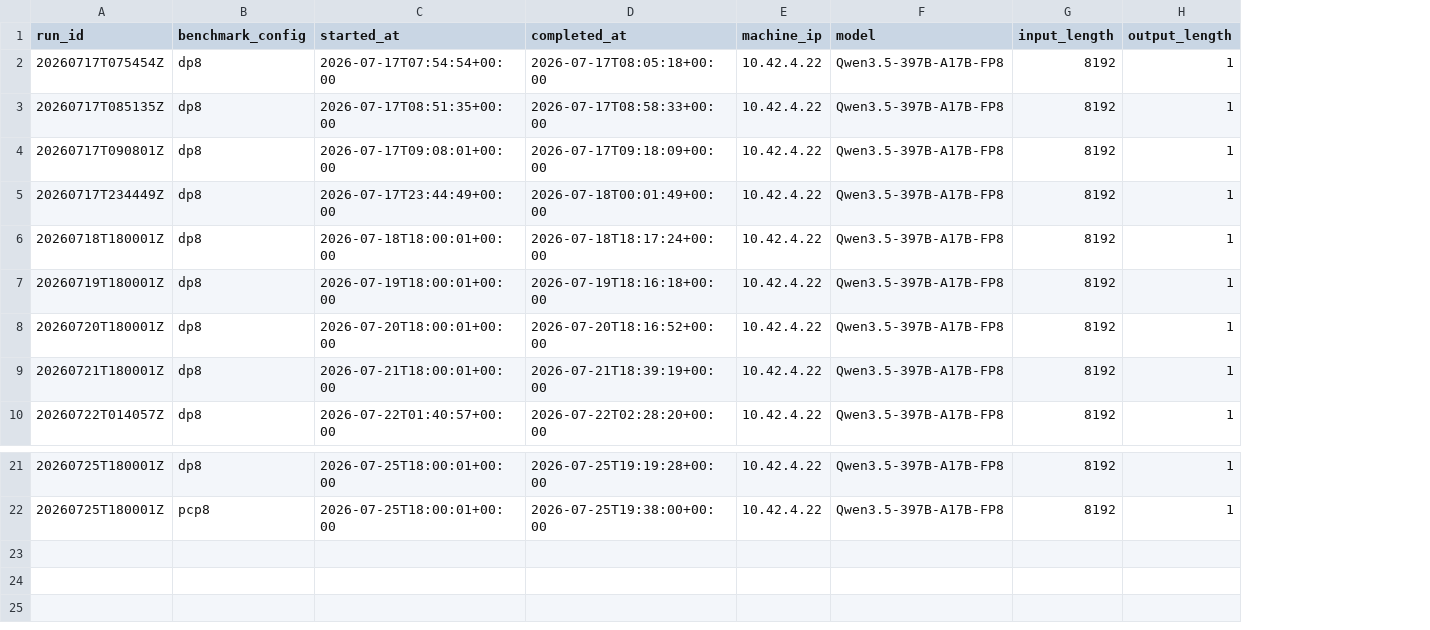
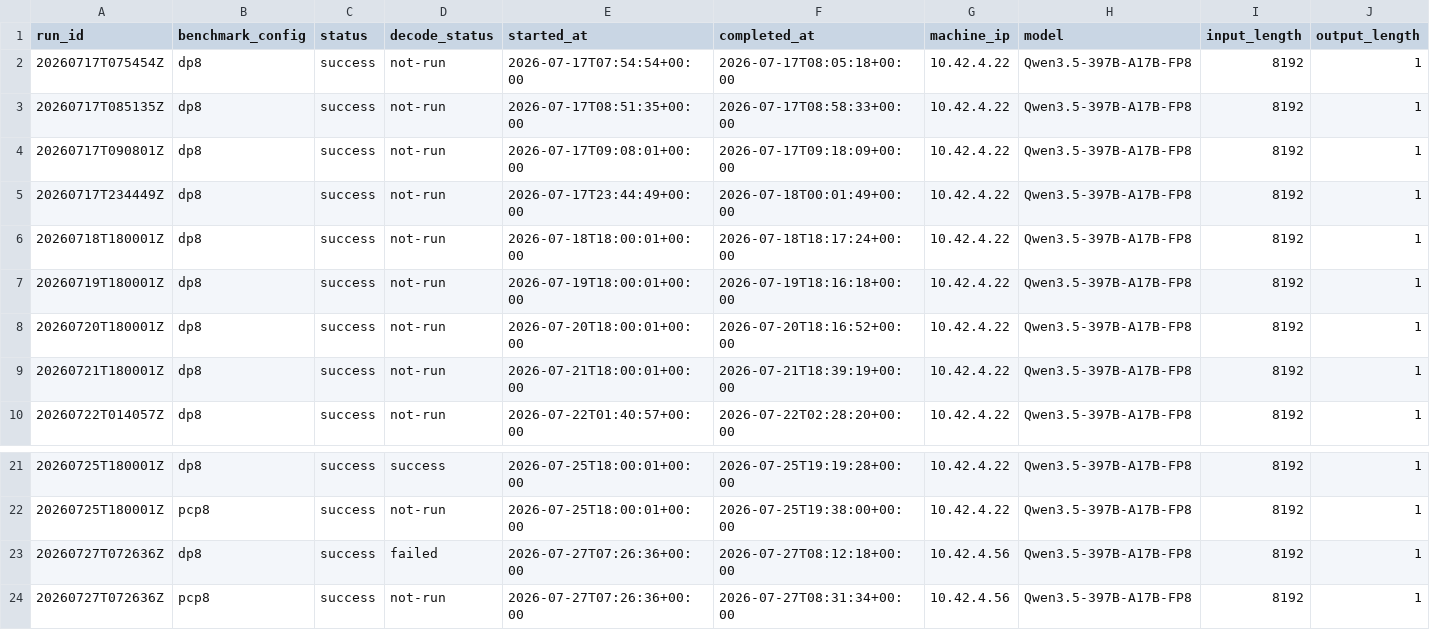
Before and after one commit to aios-tpu-infra/tpu_benchmark_daily, a CSV file: reports/throughput_history.csv, drawn as a sheet; only a part is shown, gaps mark what is left out; rows hold the shown columns only; the diff names each change by its address in the sheet, - before the commit and + after, or states it on an @@ line.

Commit message:
Update benchmark report: 20260727T072636Z (DP8 50460.53, PCP8 44029.38 tok/s)

```diff
--- a/reports/throughput_history.csv
+++ b/reports/throughput_history.csv
+column C (status), rows 2-10: all success; rows 21-22: success | success
+column D (decode_status), rows 2-10: all not-run; rows 21-22: success | not-run
+row 23: 20260727T072636Z | dp8 | success | failed | 2026-07-27T07:26:36+00:00 | 2026-07-27T08:12:18+00:00 | 10.42.4.56 | Qwen3.5-397B-A17B-FP8 | 8192 | 1
+row 24: 20260727T072636Z | pcp8 | success | not-run | 2026-07-27T07:26:36+00:00 | 2026-07-27T08:31:34+00:00 | 10.42.4.56 | Qwen3.5-397B-A17B-FP8 | 8192 | 1
```
Also changed, not shown: 5 other files.
